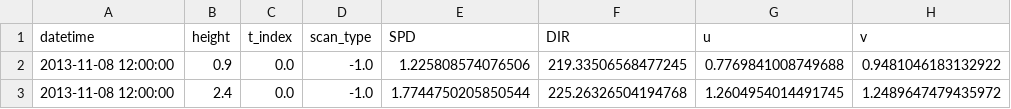
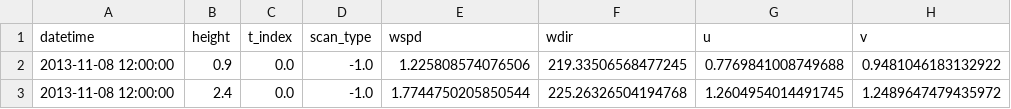
Before and after one commit to a2e-mmc/assessment, a CSV file: datasets/SWiFT/data/combined_radar_data_qc.csv, drawn as a sheet; only a part is shown.

Commit message:
Rename SPD/DIR to standard names wspd/wdir

```diff
--- a/datasets/SWiFT/data/combined_radar_data_qc.csv
+++ b/datasets/SWiFT/data/combined_radar_data_qc.csv
@@ -1,2 +1,2 @@
-datetime,height,t_index,scan_type,SPD,DIR,u,v
+datetime,height,t_index,scan_type,wspd,wdir,u,v
 2013-11-08 12:00:00,0.9,0.0,-1.0,1.225808574076506,219.33506568477245,0.7769841008749688,0.9481046183132922
```
Also changed, not shown: 1 other file.
